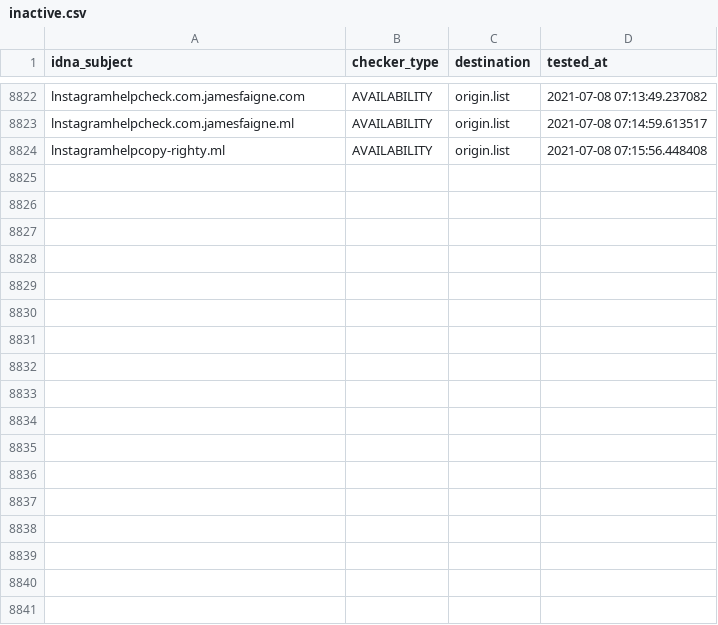
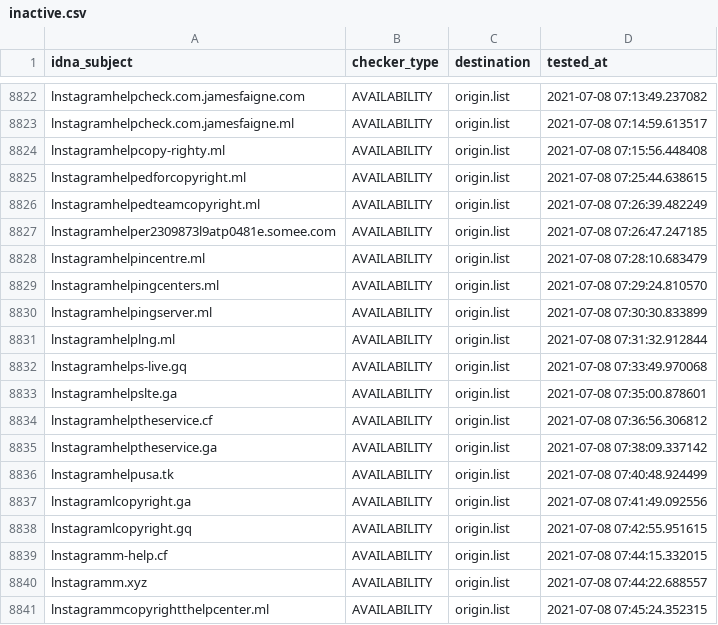
Before and after one commit to dead-hosts/iVOID.hosts_git_intr0, a CSV file: .pyfunceble/inactive.csv, drawn as a sheet; only a part is shown, gaps mark what is left out; the diff names each change by its address in the sheet, - before the commit and + after, or states it on an @@ line.

```diff
--- a/.pyfunceble/inactive.csv
+++ b/.pyfunceble/inactive.csv
+row 8825: lnstagramhelpedforcopyright.ml | AVAILABILITY | origin.list | 2021-07-08 07:25:44.638615
+row 8826: lnstagramhelpedteamcopyright.ml | AVAILABILITY | origin.list | 2021-07-08 07:26:39.482249
+row 8827: lnstagramhelper2309873l9atp0481e.somee.com | AVAILABILITY | origin.list | 2021-07-08 07:26:47.247185
+row 8828: lnstagramhelpincentre.ml | AVAILABILITY | origin.list | 2021-07-08 07:28:10.683479
+row 8829: lnstagramhelpingcenters.ml | AVAILABILITY | origin.list | 2021-07-08 07:29:24.810570
+row 8830: lnstagramhelpingserver.ml | AVAILABILITY | origin.list | 2021-07-08 07:30:30.833899
+row 8831: lnstagramhelplng.ml | AVAILABILITY | origin.list | 2021-07-08 07:31:32.912844
+row 8832: lnstagramhelps-live.gq | AVAILABILITY | origin.list | 2021-07-08 07:33:49.970068
+row 8833: lnstagramhelpslte.ga | AVAILABILITY | origin.list | 2021-07-08 07:35:00.878601
+row 8834: lnstagramhelptheservice.cf | AVAILABILITY | origin.list | 2021-07-08 07:36:56.306812
+row 8835: lnstagramhelptheservice.ga | AVAILABILITY | origin.list | 2021-07-08 07:38:09.337142
+row 8836: lnstagramhelpusa.tk | AVAILABILITY | origin.list | 2021-07-08 07:40:48.924499
+row 8837: lnstagramlcopyright.ga | AVAILABILITY | origin.list | 2021-07-08 07:41:49.092556
+row 8838: lnstagramlcopyright.gq | AVAILABILITY | origin.list | 2021-07-08 07:42:55.951615
+row 8839: lnstagramm-help.cf | AVAILABILITY | origin.list | 2021-07-08 07:44:15.332015
+row 8840: lnstagramm.xyz | AVAILABILITY | origin.list | 2021-07-08 07:44:22.688557
+row 8841: lnstagrammcopyrightthelpcenter.ml | AVAILABILITY | origin.list | 2021-07-08 07:45:24.352315
```
Also changed, not shown: 11 other files.
